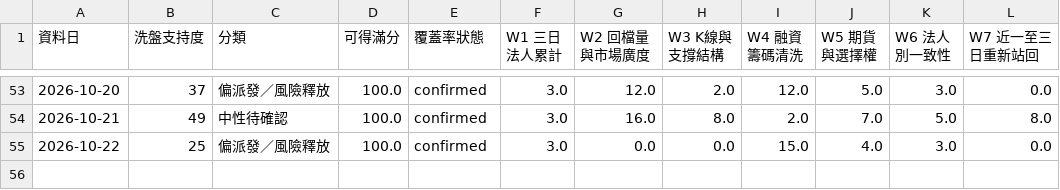
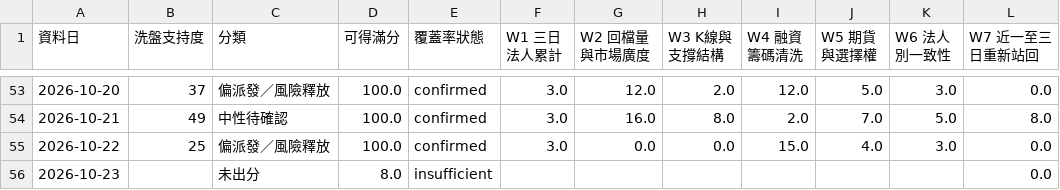
Before and after one commit to kungtengneji-byte/eos-00881, a CSV file: exports/TWMARKET_洗盤假說.csv, drawn as a sheet; only a part is shown, gaps mark what is left out.

```diff
--- a/exports/TWMARKET_洗盤假說.csv
+++ b/exports/TWMARKET_洗盤假說.csv
@@ -55 +55,2 @@
 2026-10-22,25,偏派發／風險釋放,100.0,confirmed,3.0,0.0,0.0,15.0,4.0,3.0,0.0
+2026-10-23,,未出分,8.0,insufficient,,,,,,,0.0
```
Also changed, not shown: exports/00881_每日欄位明細.csv, exports/TWMARKET_每日欄位明細.csv, 9 other files.
